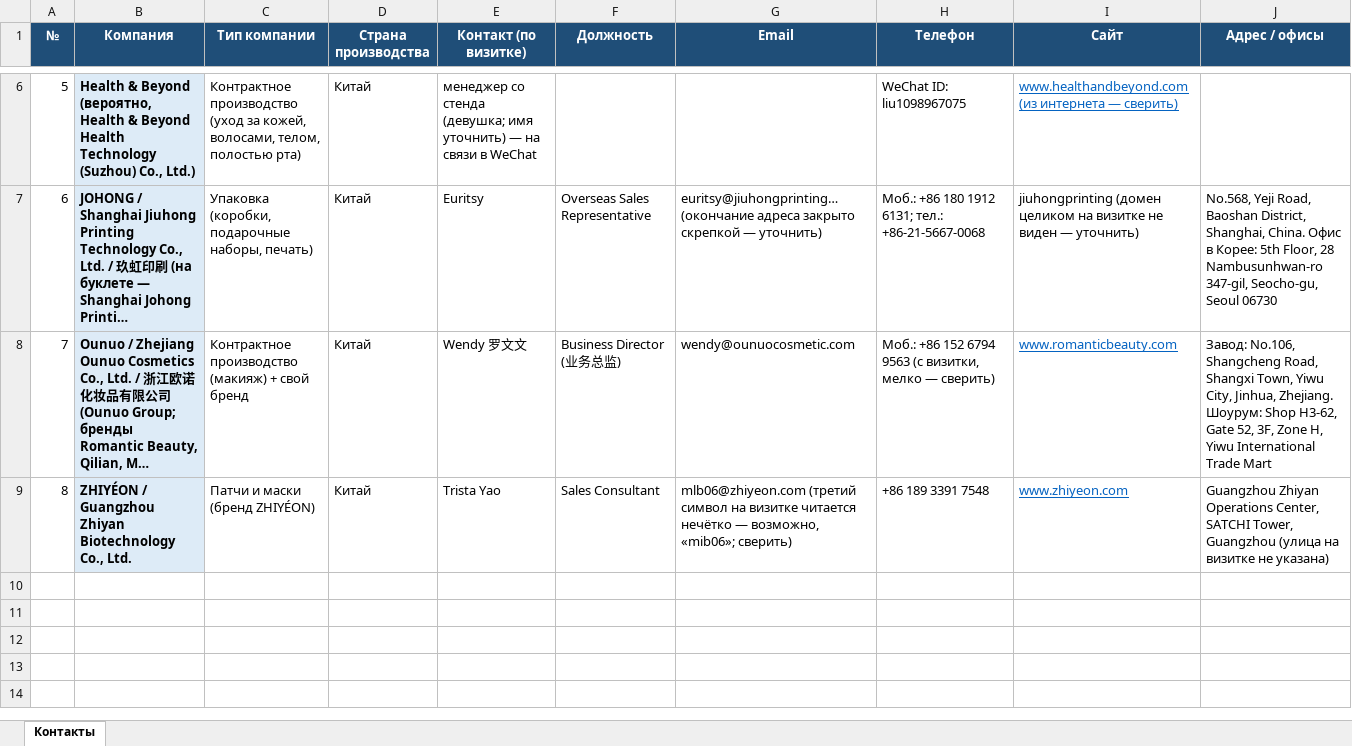
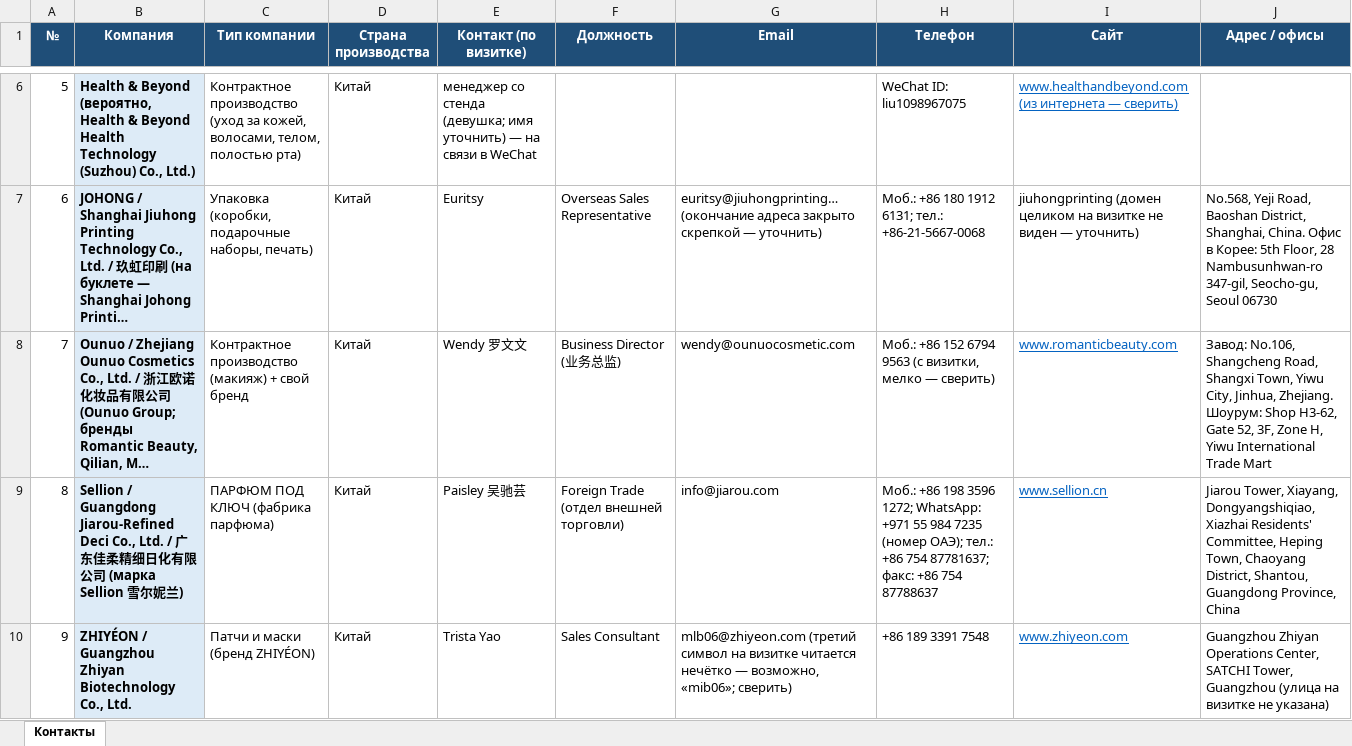
Before and after one commit to alimovpr/Claude, an Excel workbook: cosmopack-hk/cosmoprof/Cosmoprof_HK_контакты.xlsx, sheet Контакты, drawn as a sheet; only a part is shown, gaps mark what is left out; long unchanged cells end in …; values as stored, in another font and other column widths than the file's, no borders; addresses are those after the commit; the diff names each change by its address in the sheet, - before the commit and + after, or states it on an @@ line.

```diff
--- a/cosmopack-hk/cosmoprof/Cosmoprof_HK_контакты.xlsx (sheet Контакты)
+++ b/cosmopack-hk/cosmoprof/Cosmoprof_HK_контакты.xlsx (sheet Контакты)
+row 9: 8 | Sellion / Guangdong Jiarou-Refined Deci Co., Ltd. / 广东佳柔精细日化有限公司 (марка Sellion 雪尔妮兰) | ПАРФЮМ ПОД КЛЮЧ (фабрика парфюма) | Китай | Paisley 吴驰芸 | Foreign Trade (отдел внешней торговли) | info@jiarou.com | Моб.: +86 198 3596 1272; WhatsApp: +971 55 984 7235 (номер ОАЭ); тел.: +86 754 87781637; факс: +86 754 87788637 | www.sellion.cn | Jiarou Tower, Xiayang, Dongyangshiqiao, Xiazhai Residents' Committee, Heping Town, Chaoyang District, Shantou, Guangdong Province, China
@@ column A (№) renumbered from row 10 down @@
```
Also changed, not shown: cosmopack-hk/contacts.xlsx, cosmopack-hk/day1/Cosmopack_HK_день1_контакты.xlsx, 7 other files.
